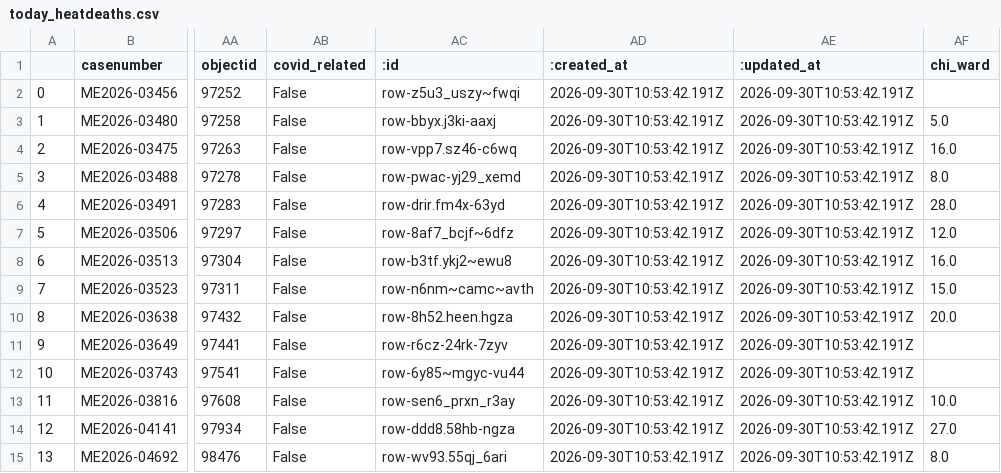
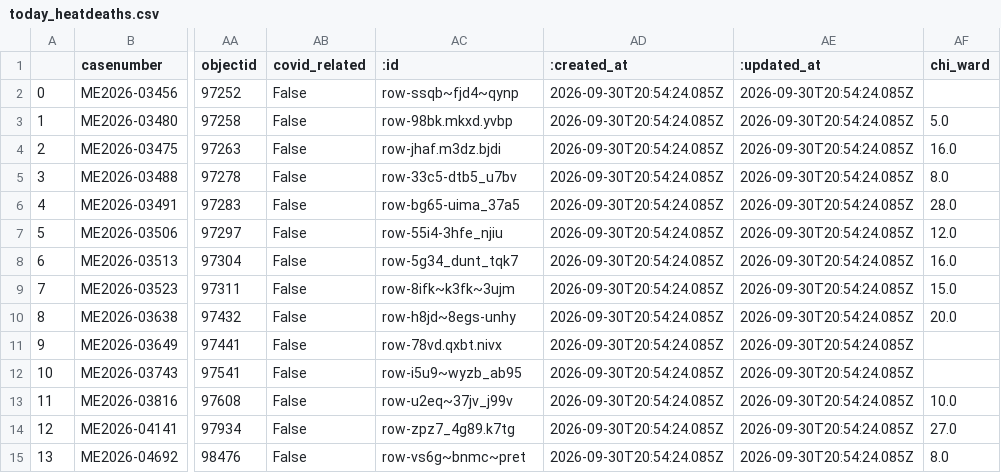
Before and after one commit to cam-rodriguez/cpm_heatbot, a CSV file: data/today_heatdeaths.csv, drawn as a sheet; only a part is shown, gaps mark what is left out; the diff names each change by its address in the sheet, - before the commit and + after, or states it on an @@ line.

```diff
--- a/data/today_heatdeaths.csv
+++ b/data/today_heatdeaths.csv
-AC2 (:id): row-z5u3_uszy~fwqi
+AC2 (:id): row-ssqb~fjd4~qynp
-AD2:AD15 (:created_at): 2026-09-30T10:53:42.191Z
+AD2:AD15 (:created_at): 2026-09-30T20:54:24.085Z
-AE2:AE15 (:updated_at): 2026-09-30T10:53:42.191Z
+AE2:AE15 (:updated_at): 2026-09-30T20:54:24.085Z
-AC3 (:id): row-bbyx.j3ki-aaxj
+AC3 (:id): row-98bk.mkxd.yvbp
-AC4 (:id): row-vpp7.sz46-c6wq
+AC4 (:id): row-jhaf.m3dz.bjdi
-AC5 (:id): row-pwac-yj29_xemd
+AC5 (:id): row-33c5-dtb5_u7bv
-AC6 (:id): row-drir.fm4x-63yd
+AC6 (:id): row-bg65-uima_37a5
-AC7 (:id): row-8af7_bcjf~6dfz
+AC7 (:id): row-55i4-3hfe_njiu
-AC8 (:id): row-b3tf.ykj2~ewu8
+AC8 (:id): row-5g34_dunt_tqk7
-AC9 (:id): row-n6nm~camc~avth
+AC9 (:id): row-8ifk~k3fk~3ujm
-AC10 (:id): row-8h52.heen.hgza
+AC10 (:id): row-h8jd~8egs-unhy
-AC11 (:id): row-r6cz-24rk-7zyv
+AC11 (:id): row-78vd.qxbt.nivx
-AC12 (:id): row-6y85~mgyc-vu44
+AC12 (:id): row-i5u9~wyzb_ab95
-AC13 (:id): row-sen6_prxn_r3ay
+AC13 (:id): row-u2eq~37jv_j99v
-AC14 (:id): row-ddd8.58hb-ngza
+AC14 (:id): row-zpz7_4g89.k7tg
-AC15 (:id): row-wv93.55qj_6ari
+AC15 (:id): row-vs6g~bnmc~pret
```
Also changed, not shown: data/all_heatdeaths.csv, data/archive/lastversion.csv.
